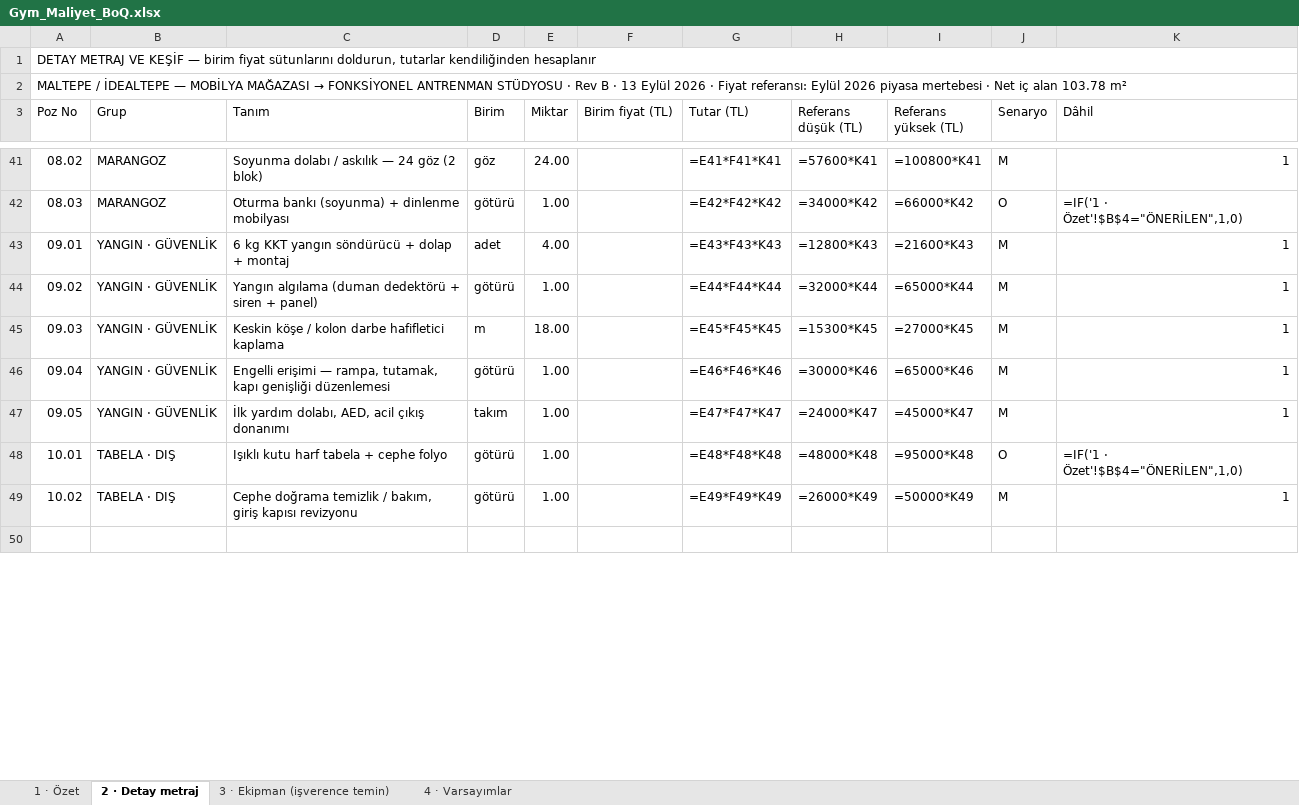
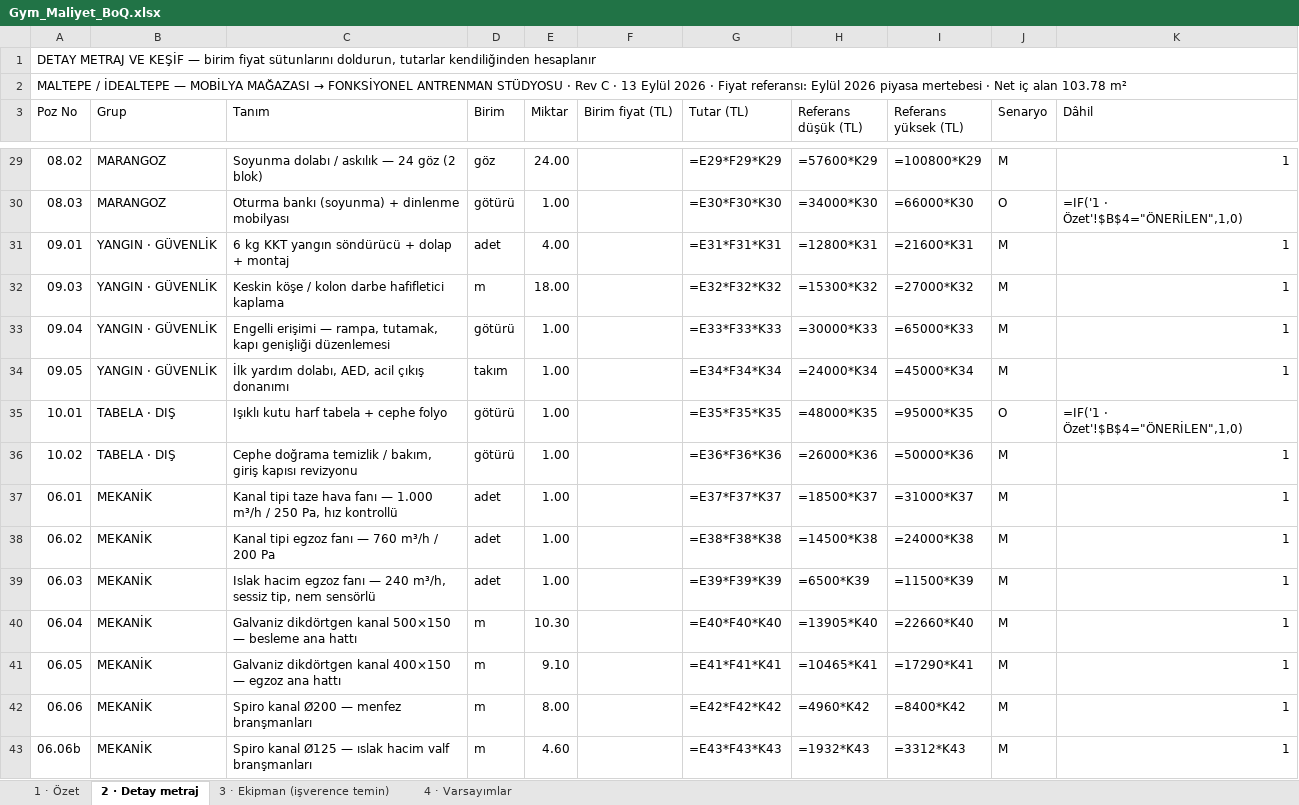
Before and after one commit to gukuhubn/gym-maltepe, an Excel workbook: output/Gym_Maliyet_BoQ.xlsx, sheet 2 · Detay metraj, drawn as a sheet; only a part is shown, gaps mark what is left out; the shorter side is filled out with more unchanged rows; values as stored, in another font and other column widths than the file's, no cell formats; formulas without a stored value are shown as written; removed rows and columns are numbered as before the commit, all else as after; the diff covers the shown part only; the diff names each change by its address in the sheet, - before the commit and + after, or states it on an @@ line.

```diff
--- a/output/Gym_Maliyet_BoQ.xlsx (sheet 2 · Detay metraj)
+++ b/output/Gym_Maliyet_BoQ.xlsx (sheet 2 · Detay metraj)
-A2 (Poz No): …· Rev B · 13…
+A2 (Poz No): …· Rev C · 13…
-G29 (Tutar (TL)): =E41*F41*K41
+G29 (Tutar (TL)): =E29*F29*K29
-H29 (Referans düşük (TL)): =57600*K41
+H29 (Referans düşük (TL)): =57600*K29
-I29 (Referans yüksek (TL)): =100800*K41
+I29 (Referans yüksek (TL)): =100800*K29
-G30 (Tutar (TL)): =E42*F42*K42
+G30 (Tutar (TL)): =E30*F30*K30
-H30 (Referans düşük (TL)): =34000*K42
+H30 (Referans düşük (TL)): =34000*K30
-I30 (Referans yüksek (TL)): =66000*K42
+I30 (Referans yüksek (TL)): =66000*K30
-G31 (Tutar (TL)): =E43*F43*K43
+G31 (Tutar (TL)): =E31*F31*K31
-H31 (Referans düşük (TL)): =12800*K43
+H31 (Referans düşük (TL)): =12800*K31
-I31 (Referans yüksek (TL)): =21600*K43
+I31 (Referans yüksek (TL)): =21600*K31
-row 44: 09.02 | YANGIN · GÜVENLİK | Yangın algılama (duman dedektörü + siren + panel) | götürü | 1.00 |  | =E44*F44*K44 | =32000*K44 | =65000*K44 | M | 1
-G32 (Tutar (TL)): =E45*F45*K45
+G32 (Tutar (TL)): =E32*F32*K32
-H32 (Referans düşük (TL)): =15300*K45
+H32 (Referans düşük (TL)): =15300*K32
-I32 (Referans yüksek (TL)): =27000*K45
+I32 (Referans yüksek (TL)): =27000*K32
-G33 (Tutar (TL)): =E46*F46*K46
+G33 (Tutar (TL)): =E33*F33*K33
-H33 (Referans düşük (TL)): =30000*K46
+H33 (Referans düşük (TL)): =30000*K33
-I33 (Referans yüksek (TL)): =65000*K46
+I33 (Referans yüksek (TL)): =65000*K33
-G34 (Tutar (TL)): =E47*F47*K47
+G34 (Tutar (TL)): =E34*F34*K34
-H34 (Referans düşük (TL)): =24000*K47
+H34 (Referans düşük (TL)): =24000*K34
-I34 (Referans yüksek (TL)): =45000*K47
+I34 (Referans yüksek (TL)): =45000*K34
-G35 (Tutar (TL)): =E48*F48*K48
+G35 (Tutar (TL)): =E35*F35*K35
-H35 (Referans düşük (TL)): =48000*K48
+H35 (Referans düşük (TL)): =48000*K35
-I35 (Referans yüksek (TL)): =95000*K48
+I35 (Referans yüksek (TL)): =95000*K35
-G36 (Tutar (TL)): =E49*F49*K49
+G36 (Tutar (TL)): =E36*F36*K36
-H36 (Referans düşük (TL)): =26000*K49
+H36 (Referans düşük (TL)): =26000*K36
-I36 (Referans yüksek (TL)): =50000*K49
+I36 (Referans yüksek (TL)): =50000*K36
+row 37: 06.01 | MEKANİK | Kanal tipi taze hava fanı — 1.000 m³/h / 250 Pa, hız kontrollü | adet | 1.00 |  | =E37*F37*K37 | =18500*K37 | =31000*K37 | M | 1
+row 38: 06.02 | MEKANİK | Kanal tipi egzoz fanı — 760 m³/h / 200 Pa | adet | 1.00 |  | =E38*F38*K38 | =14500*K38 | =24000*K38 | M | 1
+row 39: 06.03 | MEKANİK | Islak hacim egzoz fanı — 240 m³/h, sessiz tip, nem sensörlü | adet | 1.00 |  | =E39*F39*K39 | =6500*K39 | =11500*K39 | M | 1
+row 40: 06.04 | MEKANİK | Galvaniz dikdörtgen kanal 500×150 — besleme ana hattı | m | 10.30 |  | =E40*F40*K40 | =13905*K40 | =22660*K40 | M | 1
+row 41: 06.05 | MEKANİK | Galvaniz dikdörtgen kanal 400×150 — egzoz ana hattı | m | 9.10 |  | =E41*F41*K41 | =10465*K41 | =17290*K41 | M | 1
+row 42: 06.06 | MEKANİK | Spiro kanal Ø200 — menfez branşmanları | m | 8.00 |  | =E42*F42*K42 | =4960*K42 | =8400*K42 | M | 1
+row 43: 06.06b | MEKANİK | Spiro kanal Ø125 — ıslak hacim valf branşmanları | m | 4.60 |  | =E43*F43*K43 | =1932*K43 | =3312*K43 | M | 1
```
Also changed, not shown: 66 added rows, 12 removed rows and 54 edited cells elsewhere in this sheet, sheet 1 · Özet, sheet 4 · Varsayımlar, cell formats, 19 other files.
